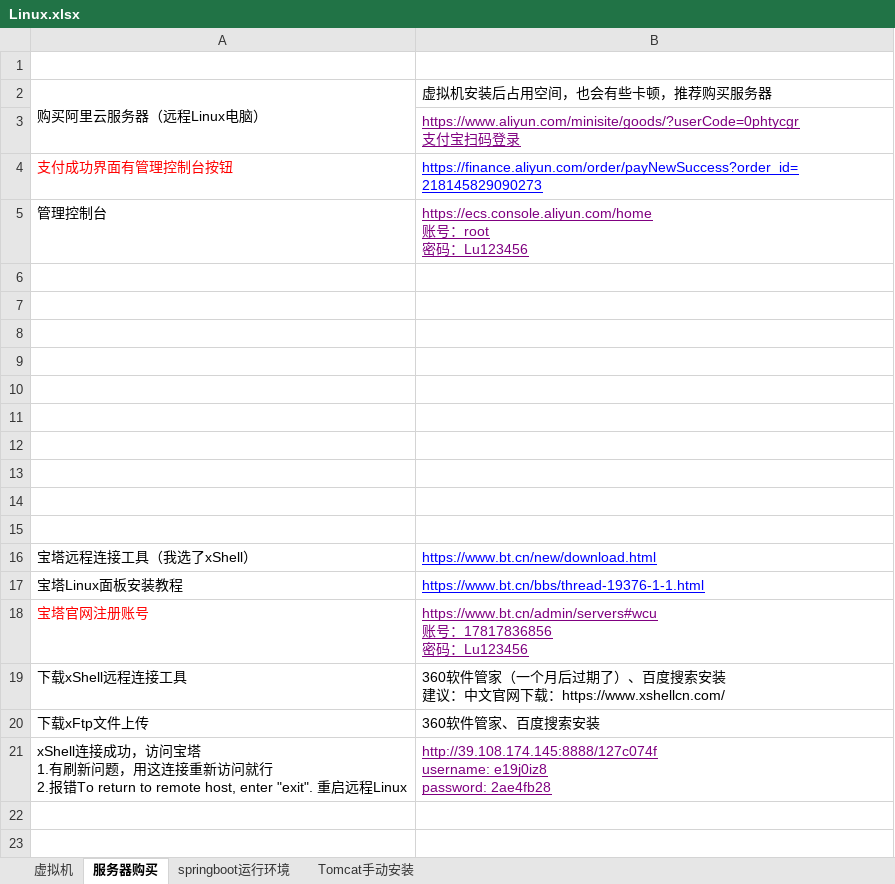
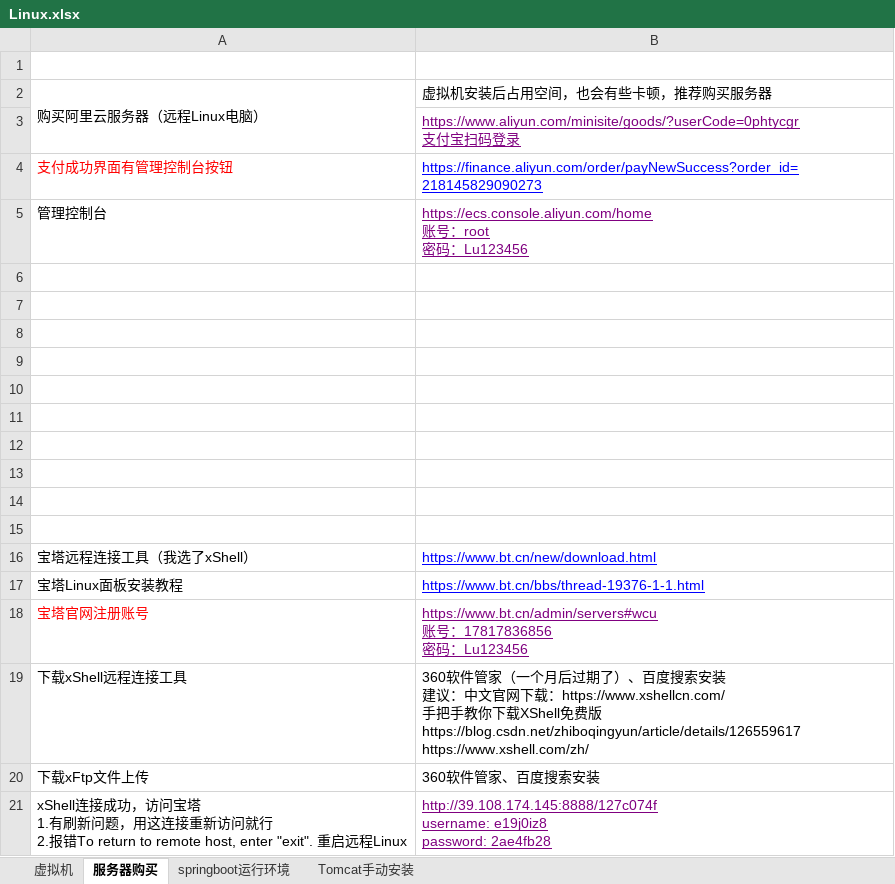
Before and after one commit to sunsetFog/record, an Excel workbook: java/Linux/Linux.xlsx, sheet 服务器购买, drawn as a sheet; values as stored, in another font and other column widths than the file's, no borders; charts and pictures not drawn; ↵ is a line break in a cell; the diff names each change by its address in the sheet, - before the commit and + after, or states it on an @@ line.

```diff
--- a/java/Linux/Linux.xlsx (sheet 服务器购买)
+++ b/java/Linux/Linux.xlsx (sheet 服务器购买)
-B19: …下载：https://www.xshellcn.com/
+B19: …下载：https://www.xshellcn.com/ ↵ 手把手教你下载XShell免费版 ↵ https://blog.csdn.net/zhiboqingyun/article/details/126559617 ↵ https://www.xshell.com/zh/
```
Also changed, not shown: charts or pictures, java/Linux/Docker_Desktop.xlsx, java/MyBatisPlus.xlsx, 7 other files.
